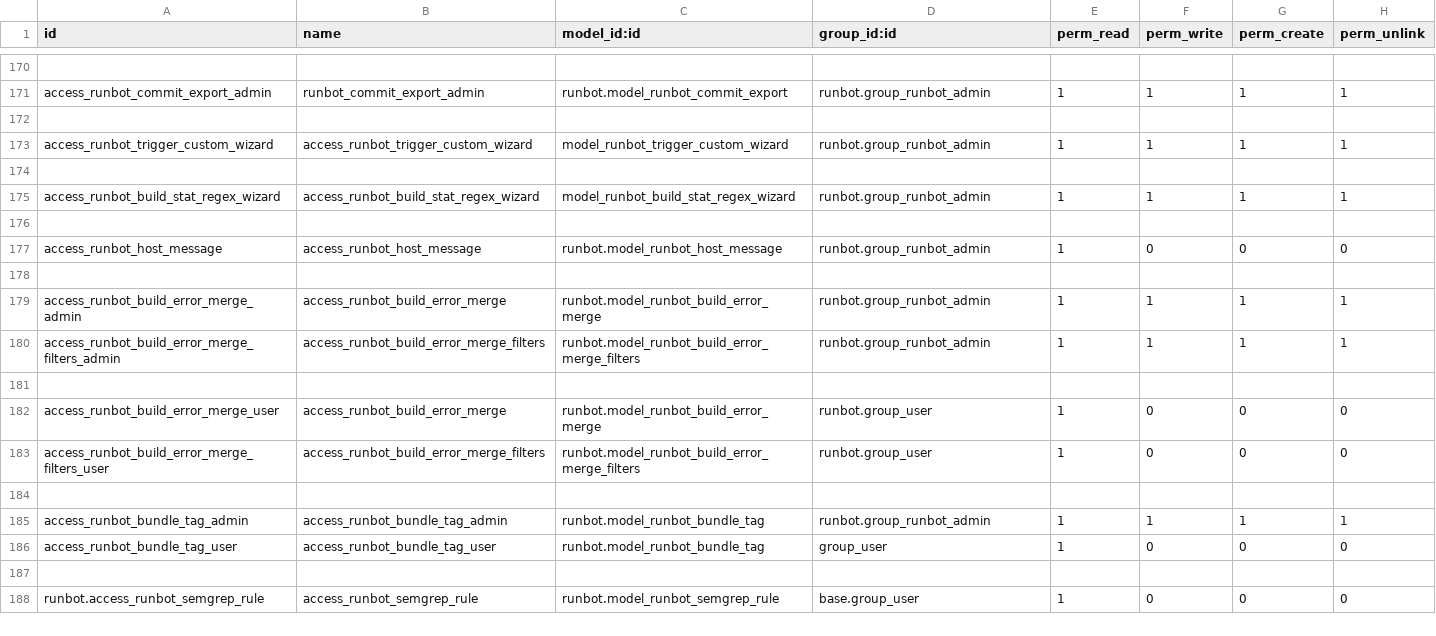
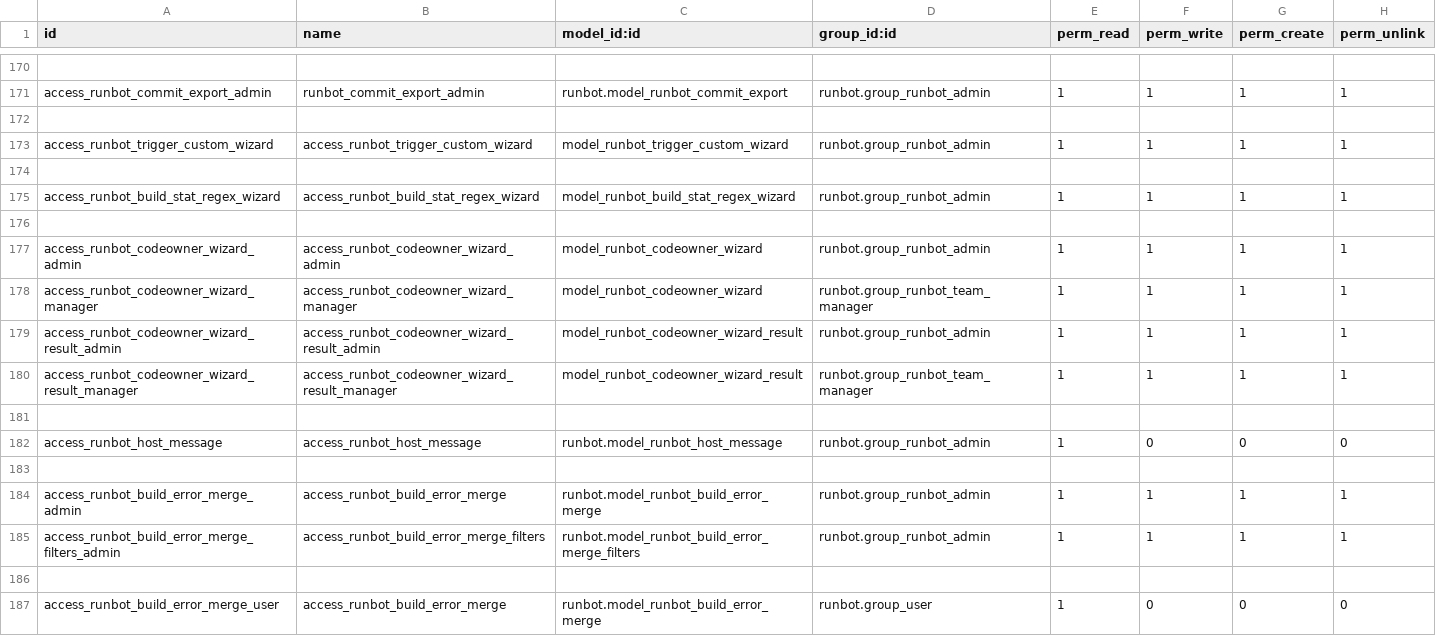
Before and after one commit to odoo/runbot, a CSV file: runbot/security/ir.model.access.csv, drawn as a sheet; only a part is shown, gaps mark what is left out; the shorter side is filled out with more unchanged rows.

Commit message:
[IMP] runbot: add a codeowner test wizard
This wizard allows team managers to test filenames against existing
codeowner rules to check codeowner configuration changes.

```diff
--- a/runbot/security/ir.model.access.csv
+++ b/runbot/security/ir.model.access.csv
@@ -176,2 +176,7 @@ access_runbot_build_stat_regex_wizard,access_runbot_build_stat_regex_wizard,mode
 
+access_runbot_codeowner_wizard_admin,access_runbot_codeowner_wizard_admin,model_runbot_codeowner_wizard,runbot.group_runbot_admin,1,1,1,1
+access_runbot_codeowner_wizard_manager,access_runbot_codeowner_wizard_manager,model_runbot_codeowner_wizard,runbot.group_runbot_team_manager,1,1,1,1
+access_runbot_codeowner_wizard_result_admin,access_runbot_codeowner_wizard_result_admin,model_runbot_codeowner_wizard_result,runbot.group_runbot_admin,1,1,1,1
+access_runbot_codeowner_wizard_result_manager,access_runbot_codeowner_wizard_result_manager,model_runbot_codeowner_wizard_result,runbot.group_runbot_team_manager,1,1,1,1
+
 access_runbot_host_message,access_runbot_host_message,runbot.model_runbot_host_message,runbot.group_runbot_admin,1,0,0,0
```
Also changed, not shown: 5 other files.
